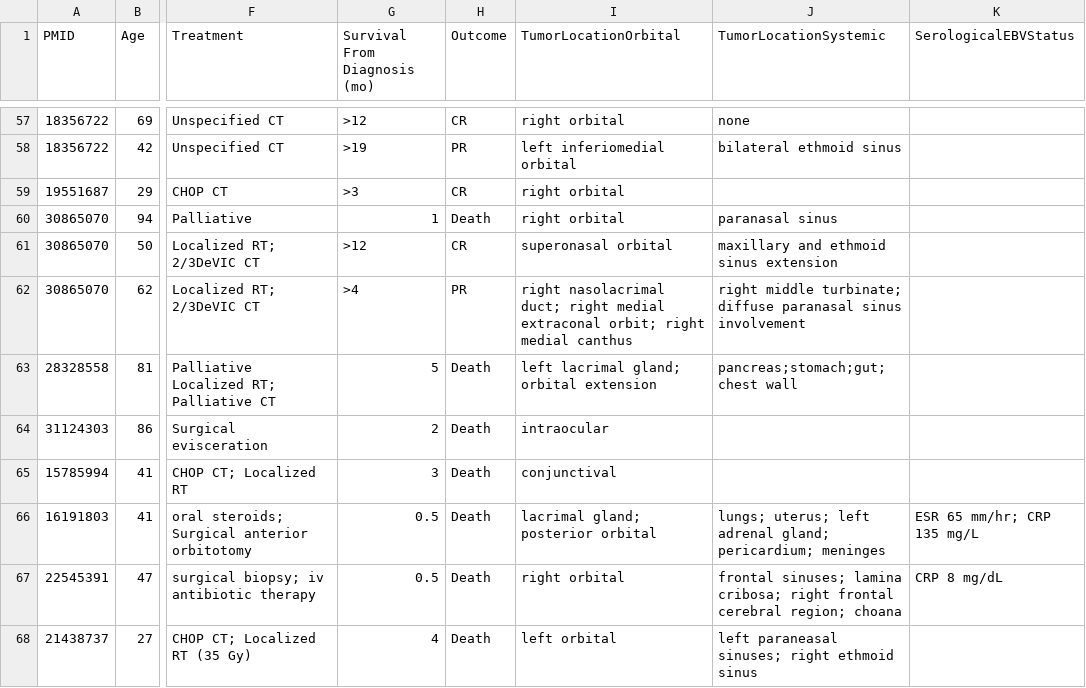
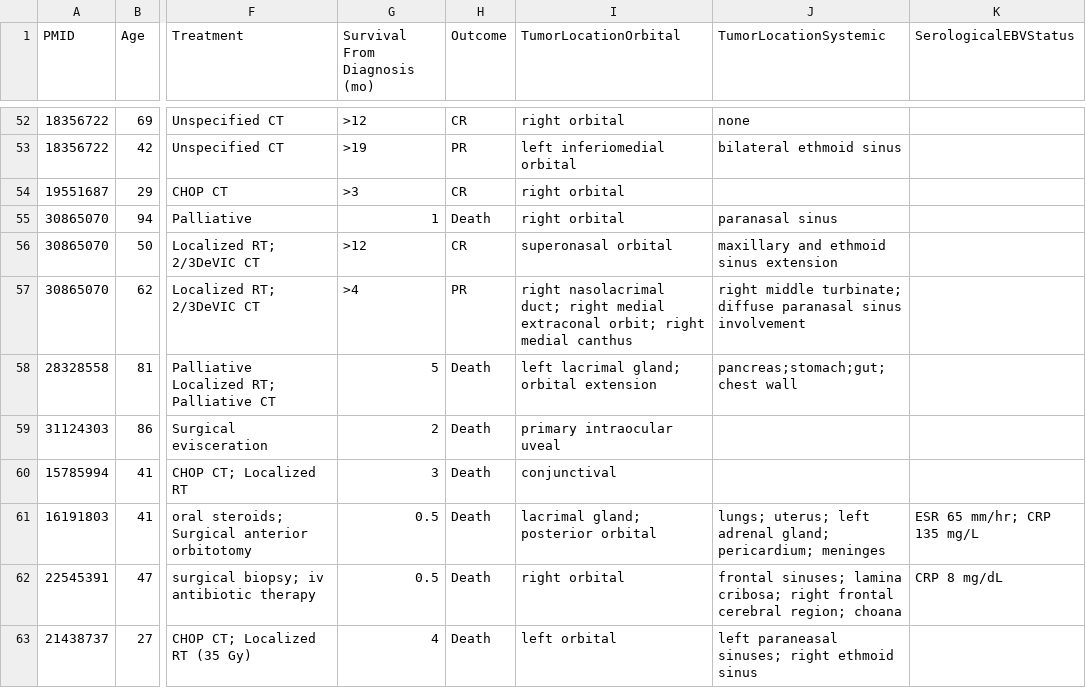
Before and after one commit to rahuldhodapkar/OrbitalNKTLymphomaLitReview, a CSV file: data/SystematicReview.csv, drawn as a sheet; only a part is shown, gaps mark what is left out; addresses are those after the commit; the diff covers the shown part only; the diff names each change by its address in the sheet, - before the commit and + after, or states it on an @@ line.

Commit message:
remove primary intraocular vitreoretinal lymphoma cases and add last case was unable to previously retrieve

```diff
--- a/data/SystematicReview.csv
+++ b/data/SystematicReview.csv
-I59 (TumorLocationOrbital): intraocular
+I59 (TumorLocationOrbital): primary intraocular uveal
```
Also changed, not shown: 1 added row, 5 removed rows and 7 edited cells elsewhere in this file, data/deduplicated_searches.csv.
